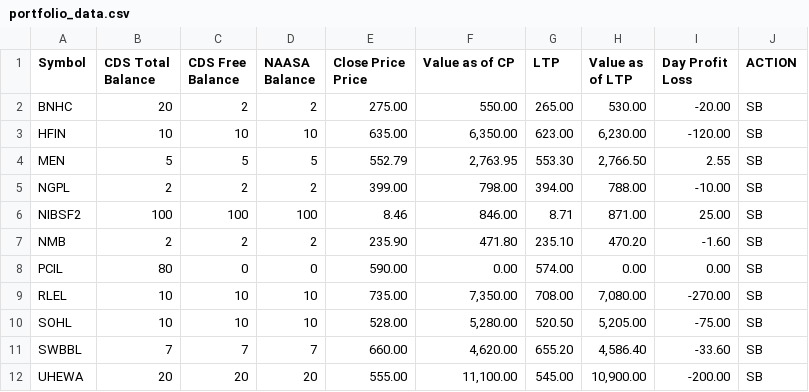
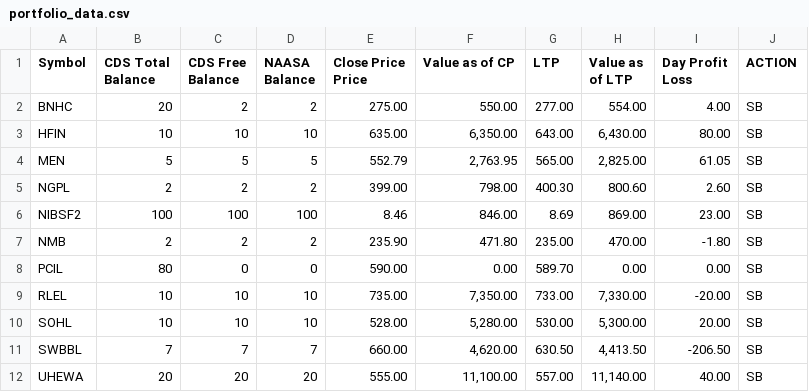
Before and after one commit to kapil-111/naasa_portfolio_tracker, a CSV file: portfolio_data.csv, drawn as a sheet.

```diff
--- a/portfolio_data.csv
+++ b/portfolio_data.csv
@@ -6,12 +6,12 @@ Price",Value as of CP,LTP,Value as of LTP,"Day Profit
 Loss",ACTION
-BNHC,20,2,2,275.00,550.00,265.00,530.00,-20.00,SB
-HFIN,10,10,10,635.00,"6,350.00",623.00,"6,230.00",-120.00,SB
-MEN,5,5,5,552.79,"2,763.95",553.30,"2,766.50",2.55,SB
-NGPL,2,2,2,399.00,798.00,394.00,788.00,-10.00,SB
-NIBSF2,100,100,100,8.46,846.00,8.71,871.00,25.00,SB
-NMB,2,2,2,235.90,471.80,235.10,470.20,-1.60,SB
-PCIL,80,0,0,590.00,0.00,574.00,0.00,0.00,SB
-RLEL,10,10,10,735.00,"7,350.00",708.00,"7,080.00",-270.00,SB
-SOHL,10,10,10,528.00,"5,280.00",520.50,"5,205.00",-75.00,SB
-SWBBL,7,7,7,660.00,"4,620.00",655.20,"4,586.40",-33.60,SB
-UHEWA,20,20,20,555.00,"11,100.00",545.00,"10,900.00",-200.00,SB
+BNHC,20,2,2,275.00,550.00,277.00,554.00,4.00,SB
+HFIN,10,10,10,635.00,"6,350.00",643.00,"6,430.00",80.00,SB
+MEN,5,5,5,552.79,"2,763.95",565.00,"2,825.00",61.05,SB
+NGPL,2,2,2,399.00,798.00,400.30,800.60,2.60,SB
+NIBSF2,100,100,100,8.46,846.00,8.69,869.00,23.00,SB
+NMB,2,2,2,235.90,471.80,235.00,470.00,-1.80,SB
+PCIL,80,0,0,590.00,0.00,589.70,0.00,0.00,SB
+RLEL,10,10,10,735.00,"7,350.00",733.00,"7,330.00",-20.00,SB
+SOHL,10,10,10,528.00,"5,280.00",530.00,"5,300.00",20.00,SB
+SWBBL,7,7,7,660.00,"4,620.00",630.50,"4,413.50",-206.50,SB
+UHEWA,20,20,20,555.00,"11,100.00",557.00,"11,140.00",40.00,SB
```
Also changed, not shown: 4 other files.
